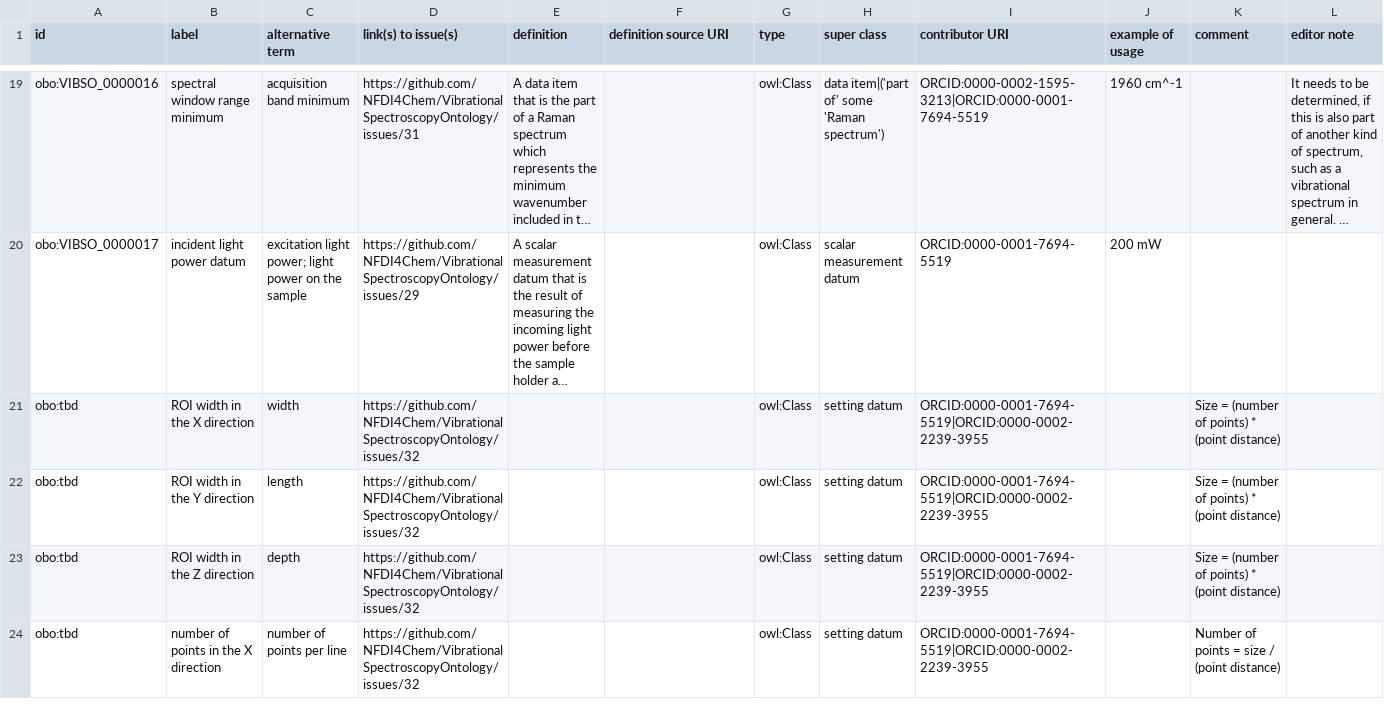
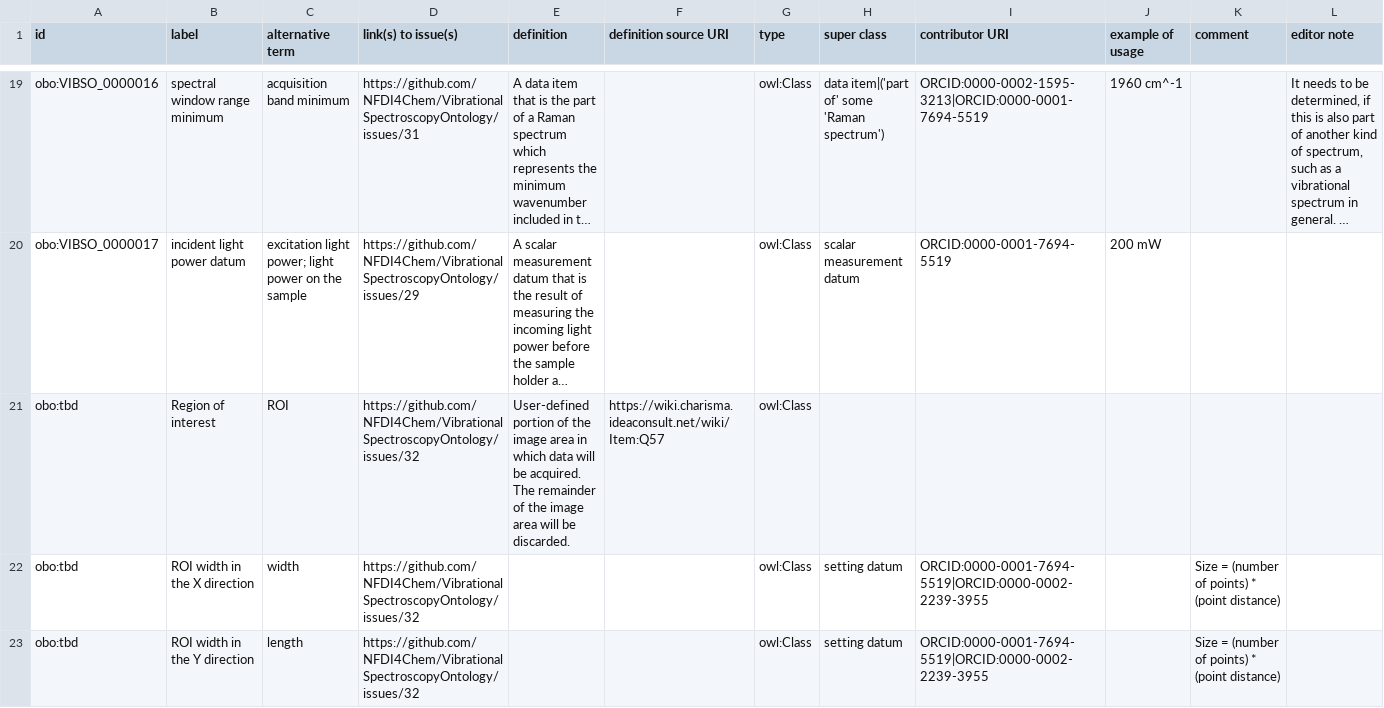
Before and after one commit to NFDI4Chem/VibrationalSpectroscopyOntology, a TSV file: src/templates/vibso_classes.tsv, drawn as a sheet; only a part is shown, gaps mark what is left out; the shorter side is filled out with more unchanged rows; long unchanged cells end in …; rows hold the shown columns only; the diff names each change by its address in the sheet, - before the commit and + after, or states it on an @@ line.

Commit message:
Update vibso_classes.tsv

```diff
--- a/src/templates/vibso_classes.tsv
+++ b/src/templates/vibso_classes.tsv
+row 21: obo:tbd | Region of interest | ROI | https://github.com/NFDI4Chem/VibrationalSpectroscopyOntology/issues/32 | User-defined portion of the image area in which data will be acquired. The remainder of the image area will be discarded. | https://wiki.charisma.ideaconsult.net/wiki/Item:Q57 | owl:Class
```
